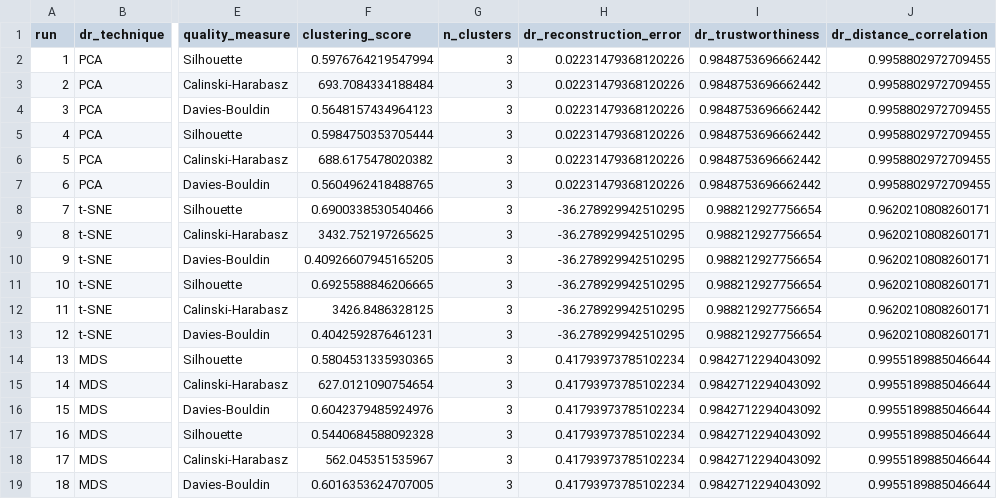
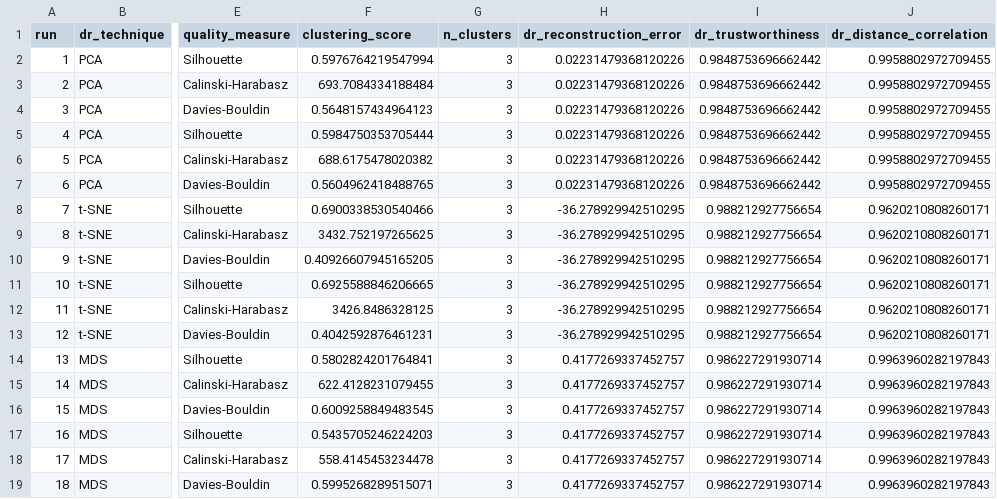
Before and after one commit to Kemalcikota113/Datamining-project, a CSV file: project2_results.csv, drawn as a sheet; only a part is shown, gaps mark what is left out; the diff names each change by its address in the sheet, - before the commit and + after, or states it on an @@ line.

```diff
--- a/project2_results.csv
+++ b/project2_results.csv
-F14 (clustering_score): 0.5804531335930365
+F14 (clustering_score): 0.5802824201764841
-H14:H19 (dr_reconstruction_error): 0.41793973785102234
+H14:H19 (dr_reconstruction_error): 0.4177269337452757
-I14:I19 (dr_trustworthiness): 0.9842712294043092
+I14:I19 (dr_trustworthiness): 0.986227291930714
-J14:J19 (dr_distance_correlation): 0.9955189885046644
+J14:J19 (dr_distance_correlation): 0.9963960282197843
-F15 (clustering_score): 627.0121090754654
+F15 (clustering_score): 622.4128231079455
-F16 (clustering_score): 0.6042379485924976
+F16 (clustering_score): 0.6009258849483545
-F17 (clustering_score): 0.5440684588092328
+F17 (clustering_score): 0.5435705246224203
-F18 (clustering_score): 562.045351535967
+F18 (clustering_score): 558.4145453234478
-F19 (clustering_score): 0.6016353624707005
+F19 (clustering_score): 0.5995268289515071
```
Also changed, not shown: 3 other files.
